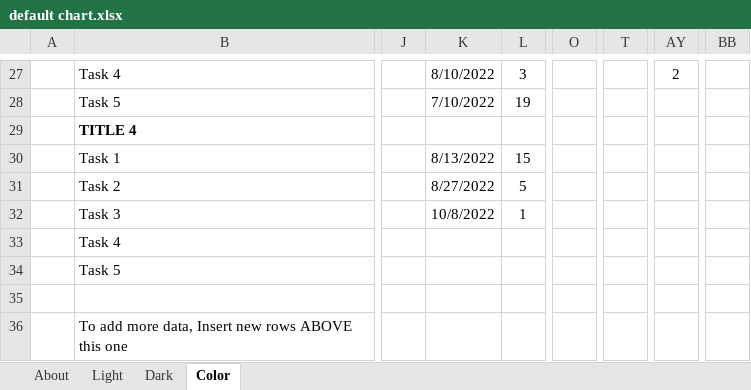
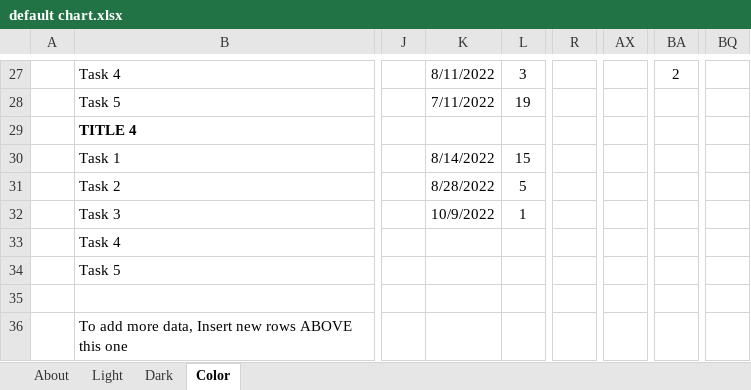
Before and after one commit to aliceOptum/prioritization-project, an Excel workbook: default chart.xlsx, sheet Color, drawn as a sheet; only a part is shown, gaps mark what is left out; values as stored, in another font and other column widths than the file's, no borders; conditional formats and table styles not drawn; removed rows and columns are numbered as before the commit, all else as after; the diff covers the shown part only; the diff names each change by its address in the sheet, - before the commit and + after, or states it on an @@ line.

```diff
--- a/default chart.xlsx (sheet Color)
+++ b/default chart.xlsx (sheet Color)
-column O, empty
+column R, empty
-column T, empty
+column BQ, empty
-K27: 8/10/2022
+K27: 8/11/2022
-AX27: 2
+AX27: (empty)
-BA27: (empty)
+BA27: 2
-K28: 7/10/2022
+K28: 7/11/2022
-K30: 8/13/2022
+K30: 8/14/2022
-K31: 8/27/2022
+K31: 8/28/2022
-K32: 10/8/2022
+K32: 10/9/2022
```
Also changed, not shown: 1 added row, 1 removed row, 23 edited cells, cell formats and merged cells elsewhere in this sheet, sheet Dark, sheet Light, formulas that keep their value.
